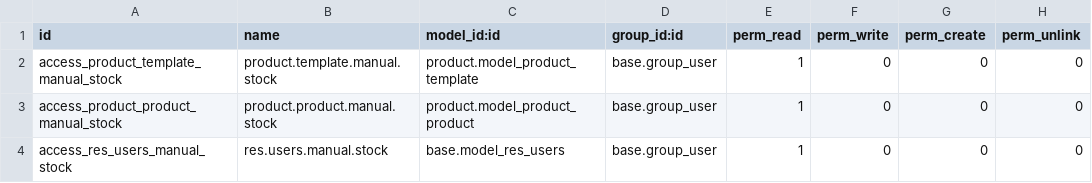
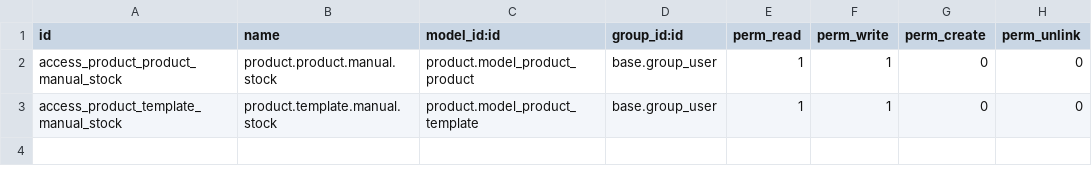
Before and after one commit to rlsocarras/lacasanueva, a CSV file: security/ir.model.access.csv, drawn as a sheet.

Commit message:
Creando el permiso de gestionar stock para usuarios internos

```diff
--- a/security/ir.model.access.csv
+++ b/security/ir.model.access.csv
@@ -1,4 +1,3 @@
 id,name,model_id:id,group_id:id,perm_read,perm_write,perm_create,perm_unlink
-access_product_template_manual_stock,product.template.manual.stock,product.model_product_template,base.group_user,1,0,0,0
-access_product_product_manual_stock,product.product.manual.stock,product.model_product_product,base.group_user,1,0,0,0
-access_res_users_manual_stock,res.users.manual.stock,base.model_res_users,base.group_user,1,0,0,0
+access_product_product_manual_stock,product.product.manual.stock,product.model_product_product,base.group_user,1,1,0,0
+access_product_template_manual_stock,product.template.manual.stock,product.model_product_template,base.group_user,1,1,0,0
```
Also changed, not shown: 8 other files.
